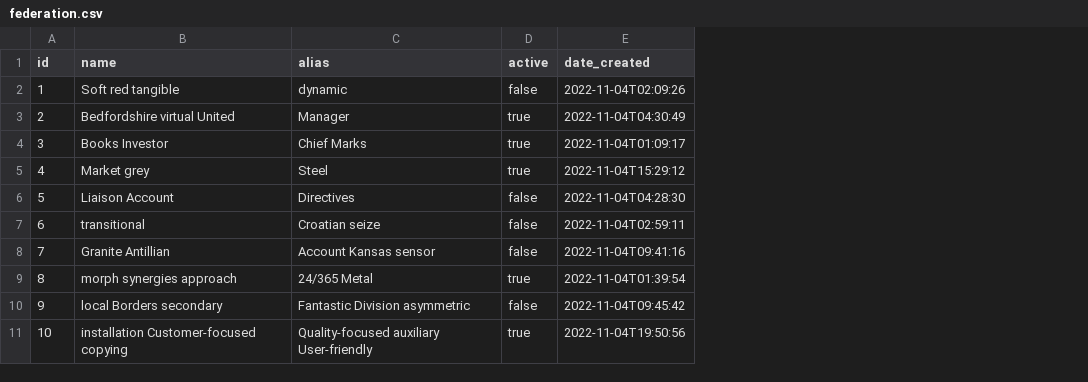
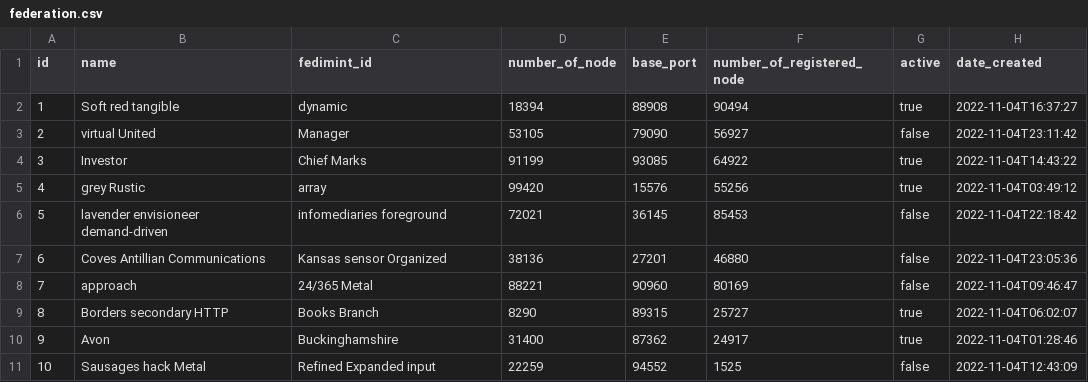
Before and after one commit to omoniyi24/AgriMint-Backend, a CSV file: src/main/resources/config/liquibase/fake-data/federation.csv, drawn as a sheet; addresses are those after the commit; the diff names each change by its address in the sheet, - before the commit and + after, or states it on an @@ line.

Commit message:
implement create fedimint

```diff
--- a/src/main/resources/config/liquibase/fake-data/federation.csv
+++ b/src/main/resources/config/liquibase/fake-data/federation.csv
+column D (number_of_node), rows 2-11: 18394 | 53105 | 91199 | 99420 | 72021 | 38136 | 88221 | 8290 | 31400 | 22259
+column E (base_port), rows 2-11: 88908 | 79090 | 93085 | 15576 | 36145 | 27201 | 90960 | 89315 | 87362 | 94552
+column F (number_of_registered_node), rows 2-11: 90494 | 56927 | 64922 | 55256 | 85453 | 46880 | 80169 | 25727 | 24917 | 1525
-C1: alias
+C1: fedimint_id
-G2 (active): false
+G2 (active): true
-H2 (date_created): 2022-11-04T02:09:26
+H2 (date_created): 2022-11-04T16:37:27
-B3 (name): Bedfordshire virtual United
+B3 (name): virtual United
-G3 (active): true
+G3 (active): false
-H3 (date_created): 2022-11-04T04:30:49
+H3 (date_created): 2022-11-04T23:11:42
-B4 (name): Books Investor
+B4 (name): Investor
-H4 (date_created): 2022-11-04T01:09:17
+H4 (date_created): 2022-11-04T14:43:22
-B5 (name): Market grey
+B5 (name): grey Rustic
-C5 (fedimint_id): Steel
+C5 (fedimint_id): array
-H5 (date_created): 2022-11-04T15:29:12
+H5 (date_created): 2022-11-04T03:49:12
-B6 (name): Liaison Account
+B6 (name): lavender envisioneer demand-driven
-C6 (fedimint_id): Directives
+C6 (fedimint_id): infomediaries foreground
-H6 (date_created): 2022-11-04T04:28:30
+H6 (date_created): 2022-11-04T22:18:42
-B7 (name): transitional
+B7 (name): Coves Antillian Communications
-C7 (fedimint_id): Croatian seize
+C7 (fedimint_id): Kansas sensor Organized
-H7 (date_created): 2022-11-04T02:59:11
+H7 (date_created): 2022-11-04T23:05:36
-B8 (name): Granite Antillian
+B8 (name): approach
-C8 (fedimint_id): Account Kansas sensor
+C8 (fedimint_id): 24/365 Metal
-H8 (date_created): 2022-11-04T09:41:16
+H8 (date_created): 2022-11-04T09:46:47
-B9 (name): morph synergies approach
+B9 (name): Borders secondary HTTP
-C9 (fedimint_id): 24/365 Metal
+C9 (fedimint_id): Books Branch
-H9 (date_created): 2022-11-04T01:39:54
+H9 (date_created): 2022-11-04T06:02:07
-B10 (name): local Borders secondary
+B10 (name): Avon
-C10 (fedimint_id): Fantastic Division asymmetric
+C10 (fedimint_id): Buckinghamshire
-G10 (active): false
+G10 (active): true
-H10 (date_created): 2022-11-04T09:45:42
+H10 (date_created): 2022-11-04T01:28:46
-B11 (name): installation Customer-focused copying
+B11 (name): Sausages hack Metal
-C11 (fedimint_id): Quality-focused auxiliary User-friendly
+C11 (fedimint_id): Refined Expanded input
-G11 (active): true
+G11 (active): false
-H11 (date_created): 2022-11-04T19:50:56
+H11 (date_created): 2022-11-04T12:43:09
```
Also changed, not shown: 27 other files.
